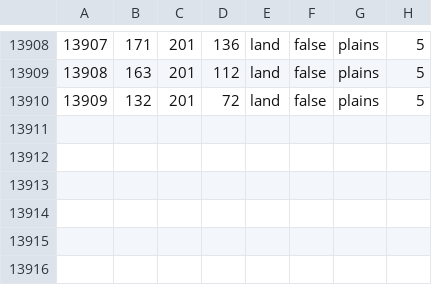
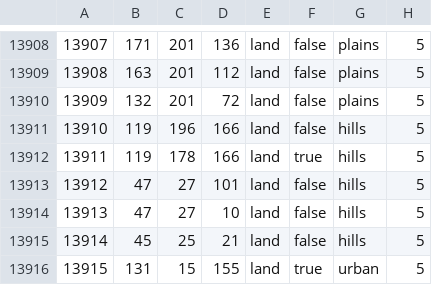
Before and after one commit to EoaNB-Team/EoaNB, a CSV file: toi/map/definition.csv, drawn as a sheet; only a part is shown, gaps mark what is left out; the diff names each change by its address in the sheet, - before the commit and + after, or states it on an @@ line.

```diff
--- a/toi/map/definition.csv
+++ b/toi/map/definition.csv
+row 13911: 13910 | 119 | 196 | 166 | land | false | hills | 5
+row 13912: 13911 | 119 | 178 | 166 | land | true | hills | 5
+row 13913: 13912 | 47 | 27 | 101 | land | false | hills | 5
+row 13914: 13913 | 47 | 27 | 10 | land | false | hills | 5
+row 13915: 13914 | 45 | 25 | 21 | land | false | hills | 5
+row 13916: 13915 | 131 | 15 | 155 | land | true | urban | 5
```
Also changed, not shown: 25 other files.
